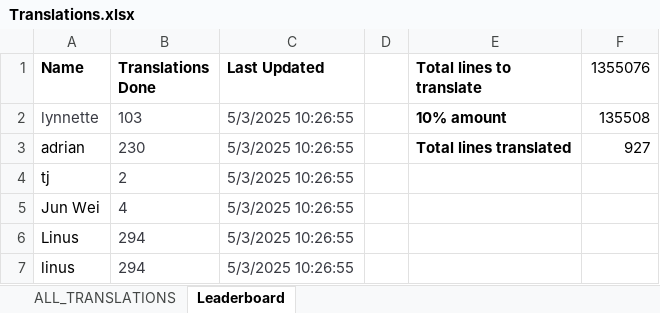
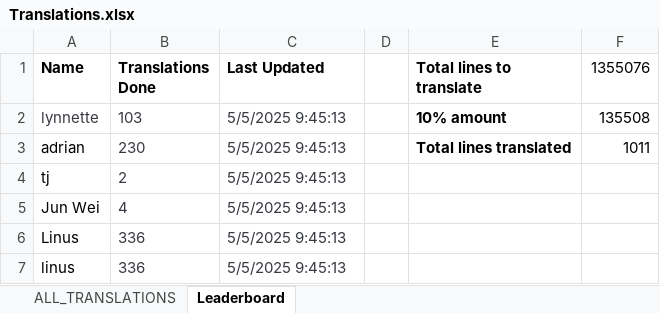
Before and after one commit to quarbby/singlish-translation-app, an Excel workbook: Translations.xlsx, sheet Leaderboard, drawn as a sheet; values as stored, in another font and other column widths than the file's, no borders; charts and pictures not drawn; the diff names each change by its address in the sheet, - before the commit and + after, or states it on an @@ line.

Commit message:
Done files

```diff
--- a/Translations.xlsx (sheet Leaderboard)
+++ b/Translations.xlsx (sheet Leaderboard)
-C2:C7 (Last Updated): 5/3/2025 10:26:55
+C2:C7 (Last Updated): 5/5/2025 9:45:13
-F3 (1355076): 927
+F3 (1355076): 1011
-B6:B7 (Translations Done): 294
+B6:B7 (Translations Done): 336
```
Also changed, not shown: sheet ALL_TRANSLATIONS, 2 other files.
